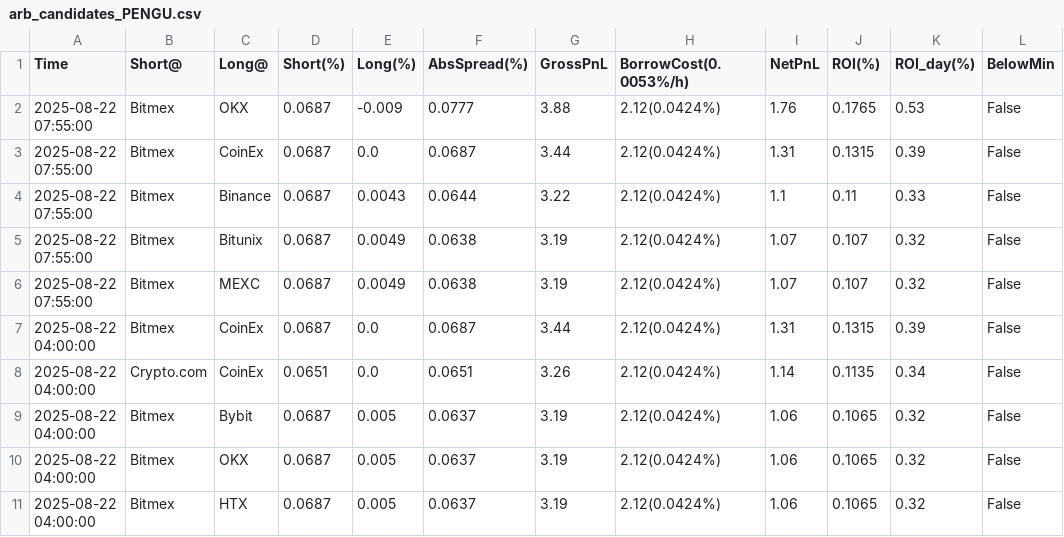
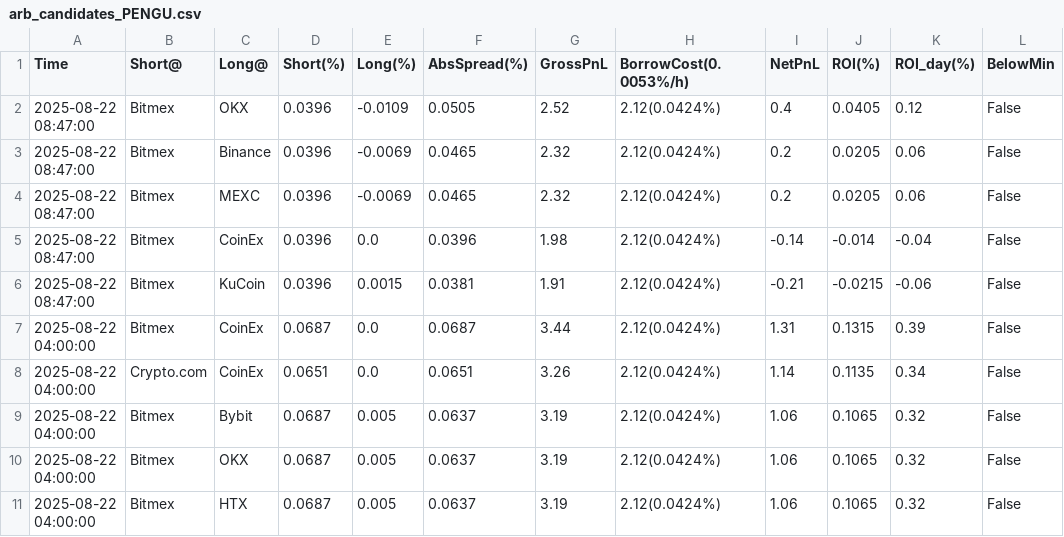
Before and after one commit to aerist123/funding-data, a CSV file: public/data/arb_candidates_PENGU.csv, drawn as a sheet; only a part is shown.

```diff
--- a/public/data/arb_candidates_PENGU.csv
+++ b/public/data/arb_candidates_PENGU.csv
@@ -1,7 +1,7 @@
 Time,Short@,Long@,Short(%),Long(%),AbsSpread(%),GrossPnL,BorrowCost(0.0053%/h),NetPnL,ROI(%),ROI_day(%),BelowMin
-2025-08-22 07:55:00,Bitmex,OKX,0.0687,-0.009,0.0777,3.88,2.12(0.0424%),1.76,0.1765,0.53,False
-2025-08-22 07:55:00,Bitmex,CoinEx,0.0687,0.0,0.0687,3.44,2.12(0.0424%),1.31,0.1315,0.39,False
-2025-08-22 07:55:00,Bitmex,Binance,0.0687,0.0043,0.0644,3.22,2.12(0.0424%),1.1,0.11,0.33,False
-2025-08-22 07:55:00,Bitmex,Bitunix,0.0687,0.0049,0.0638,3.19,2.12(0.0424%),1.07,0.107,0.32,False
-2025-08-22 07:55:00,Bitmex,MEXC,0.0687,0.0049,0.0638,3.19,2.12(0.0424%),1.07,0.107,0.32,False
+2025-08-22 08:47:00,Bitmex,OKX,0.0396,-0.0109,0.0505,2.52,2.12(0.0424%),0.4,0.0405,0.12,False
+2025-08-22 08:47:00,Bitmex,Binance,0.0396,-0.0069,0.0465,2.32,2.12(0.0424%),0.2,0.0205,0.06,False
+2025-08-22 08:47:00,Bitmex,MEXC,0.0396,-0.0069,0.0465,2.32,2.12(0.0424%),0.2,0.0205,0.06,False
+2025-08-22 08:47:00,Bitmex,CoinEx,0.0396,0.0,0.0396,1.98,2.12(0.0424%),-0.14,-0.014,-0.04,False
+2025-08-22 08:47:00,Bitmex,KuCoin,0.0396,0.0015,0.0381,1.91,2.12(0.0424%),-0.21,-0.0215,-0.06,False
 2025-08-22 04:00:00,Bitmex,CoinEx,0.0687,0.0,0.0687,3.44,2.12(0.0424%),1.31,0.1315,0.39,False
```
Also changed, not shown: public/data/arb_candidates_SOL.csv, public/data/arb_candidates_SOPH.csv, 10 other files.
